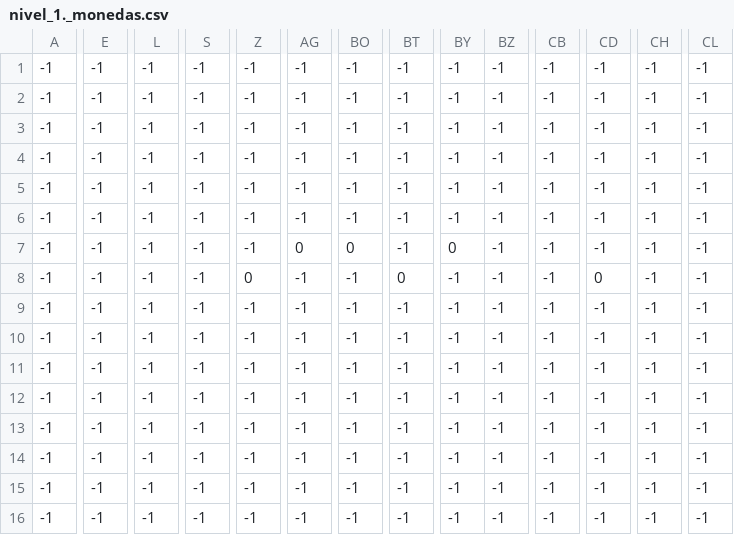
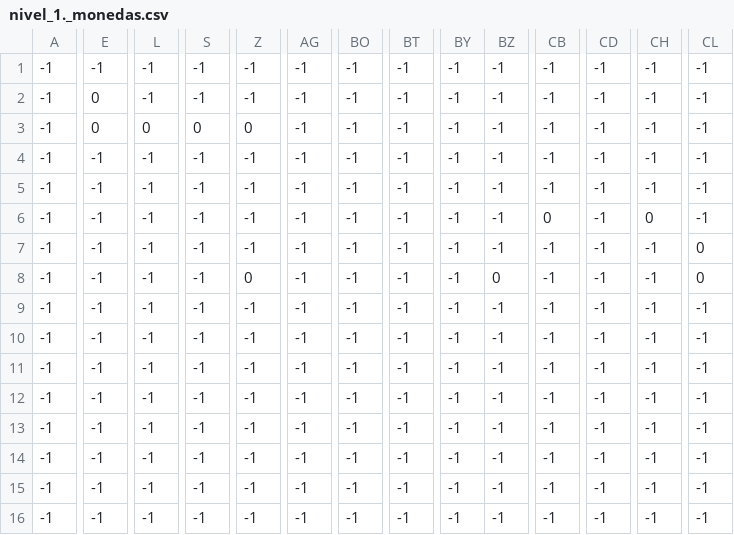
Before and after one commit to Keystle/DinoMatero-Pygame, a CSV file: map/Levels_1/nivel_1._monedas.csv, drawn as a sheet; only a part is shown, gaps mark what is left out; the diff covers the shown part only; the diff names each change by its address in the sheet, - before the commit and + after, or states it on an @@ line.

```diff
--- a/map/Levels_1/nivel_1._monedas.csv
+++ b/map/Levels_1/nivel_1._monedas.csv
-E2:E3: -1
+E2:E3: 0
-L3: -1
+L3: 0
-S3: -1
+S3: 0
-Z3: -1
+Z3: 0
-CB6: -1
+CB6: 0
-CH6: -1
+CH6: 0
-AG7: 0
+AG7: -1
-BO7: 0
+BO7: -1
-BY7: 0
+BY7: -1
-CL7:CL8: -1
+CL7:CL8: 0
-BT8: 0
+BT8: -1
-BZ8: -1
+BZ8: 0
-CD8: 0
+CD8: -1
```
Also changed, not shown: 1 edited cell elsewhere in this file, map/Levels_0/nivel_0._arbol.csv, map/Levels_0/nivel_0._monedas.csv, 10 other files.
